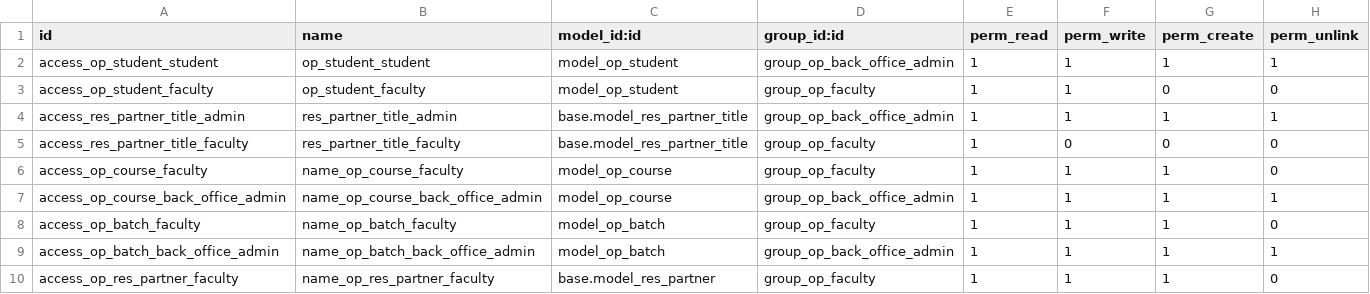
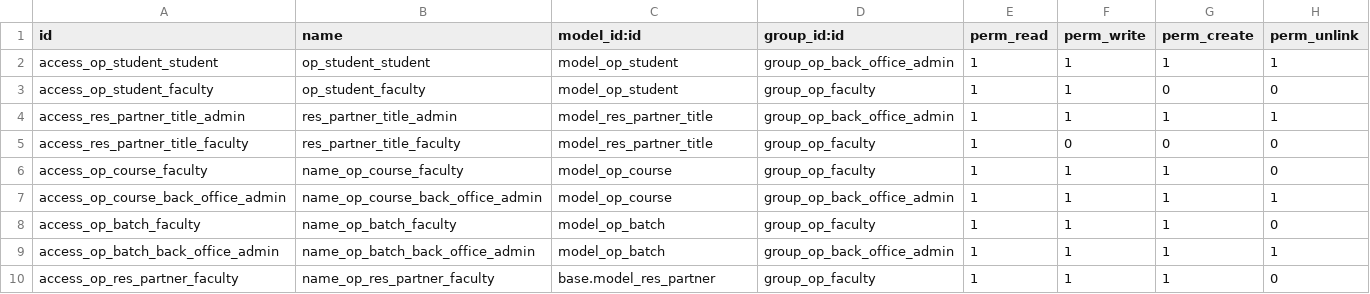
Before and after one commit to tarcinsample/cat19, a CSV file: openeducat_core/security/ir.model.access.csv, drawn as a sheet; only a part is shown.

Commit message:
[19.0][MIG] openeducat core migrated

```diff
--- a/openeducat_core/security/ir.model.access.csv
+++ b/openeducat_core/security/ir.model.access.csv
@@ -3,4 +3,4 @@ access_op_student_student,op_student_student,model_op_student,group_op_back_offi
 access_op_student_faculty,op_student_faculty,model_op_student,group_op_faculty,1,1,0,0
-access_res_partner_title_admin,res_partner_title_admin,base.model_res_partner_title,group_op_back_office_admin,1,1,1,1
-access_res_partner_title_faculty,res_partner_title_faculty,base.model_res_partner_title,group_op_faculty,1,0,0,0
+access_res_partner_title_admin,res_partner_title_admin,model_res_partner_title,group_op_back_office_admin,1,1,1,1
+access_res_partner_title_faculty,res_partner_title_faculty,model_res_partner_title,group_op_faculty,1,0,0,0
 access_op_course_faculty,name_op_course_faculty,model_op_course,group_op_faculty,1,1,1,0
```
Also changed, not shown: 26 other files.
